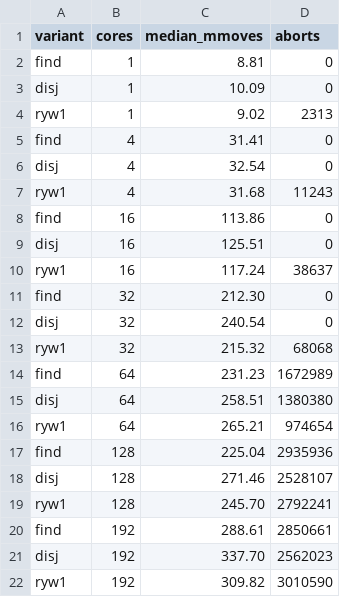
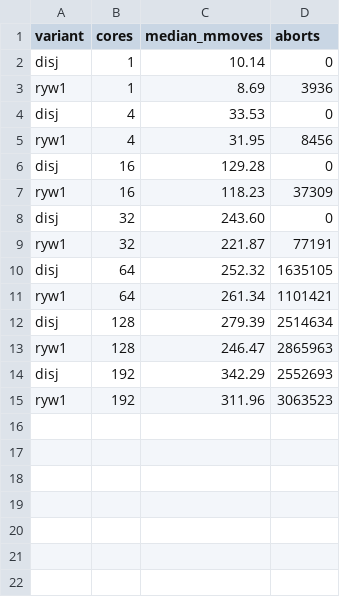
Before and after one commit to compudj/efficios-trie-benchmark, a CSV file: scripts/disjoint_hash.csv, drawn as a sheet.

Commit message:
bench_txn_3hash: resweep + regenerate figures against the retired-mode engine
Re-ran the two 3-hash sweeps against the engine with the invisible-writes mode
retired (read-your-own-writes unconditional, declare_disjoint the fast knob).
3-skiplist is unchanged (movesper 1 already took declare_disjoint, movesper 3
already took RYW + expect_conflict), so its figure is left as-is.

disjoint_hash: now a two-curve comparison -- disj (--disjoint 1, no Bloom) vs
ryw1 (--disjoint 0, the default read-your-own-writes with Bloom).  Both blind-
append at age 0, so their gap is PURELY the Bloom's cost: disj wins +5% to +17%
at 1-32 and 128-192 cores and dips -3.5% at 64 (the filter's incidental RMW
throttle at that resonance).  The retired ryw-off "find" curve is gone; the plot
rebases the ratio panel on the default RYW and the caption is rewritten to the
two-curve story.

txn_vs_existence_scale: the 3-hash txn curve is 0-5% faster (the default now
blind-appends via declare_disjoint instead of the reconcile find; at width 3 the
6-slot find was already cheap, so the gain is small).  The txn-vs-existence story
is unchanged -- within ~20%, no trend -- and the figure's ratio annotations are
data-driven, so it just refreshes.

Signed-off-by: Mathieu Desnoyers <mathieu.desnoyers@efficios.com>

```diff
--- a/scripts/disjoint_hash.csv
+++ b/scripts/disjoint_hash.csv
@@ -1,22 +1,15 @@
 variant,cores,median_mmoves,aborts
-find,1,8.81,0
-disj,1,10.09,0
-ryw1,1,9.02,2313
-find,4,31.41,0
-disj,4,32.54,0
-ryw1,4,31.68,11243
-find,16,113.86,0
-disj,16,125.51,0
-ryw1,16,117.24,38637
-find,32,212.30,0
-disj,32,240.54,0
-ryw1,32,215.32,68068
-find,64,231.23,1672989
-disj,64,258.51,1380380
-ryw1,64,265.21,974654
-find,128,225.04,2935936
-disj,128,271.46,2528107
-ryw1,128,245.70,2792241
-find,192,288.61,2850661
-disj,192,337.70,2562023
-ryw1,192,309.82,3010590
+disj,1,10.14,0
+ryw1,1,8.69,3936
+disj,4,33.53,0
+ryw1,4,31.95,8456
+disj,16,129.28,0
+ryw1,16,118.23,37309
+disj,32,243.60,0
+ryw1,32,221.87,77191
+disj,64,252.32,1635105
+ryw1,64,261.34,1101421
+disj,128,279.39,2514634
+ryw1,128,246.47,2865963
+disj,192,342.29,2552693
+ryw1,192,311.96,3063523
```
Also changed, not shown: scripts/txn_vs_existence_scale.csv, 5 other files.
